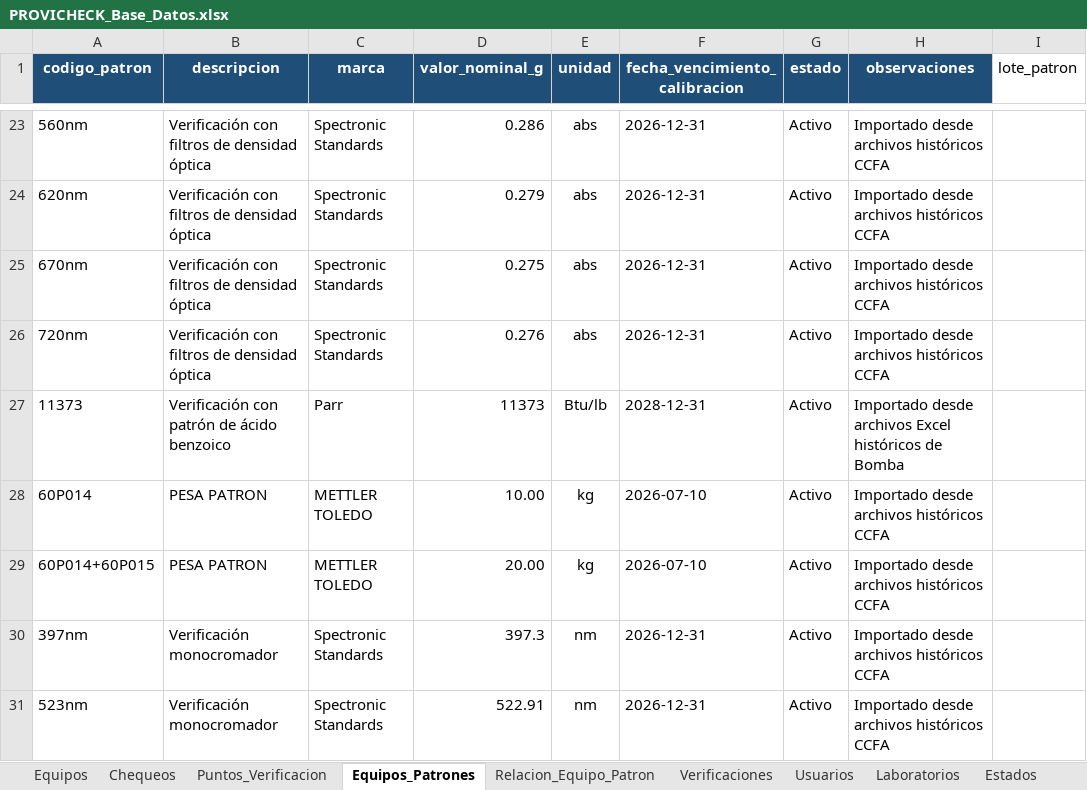
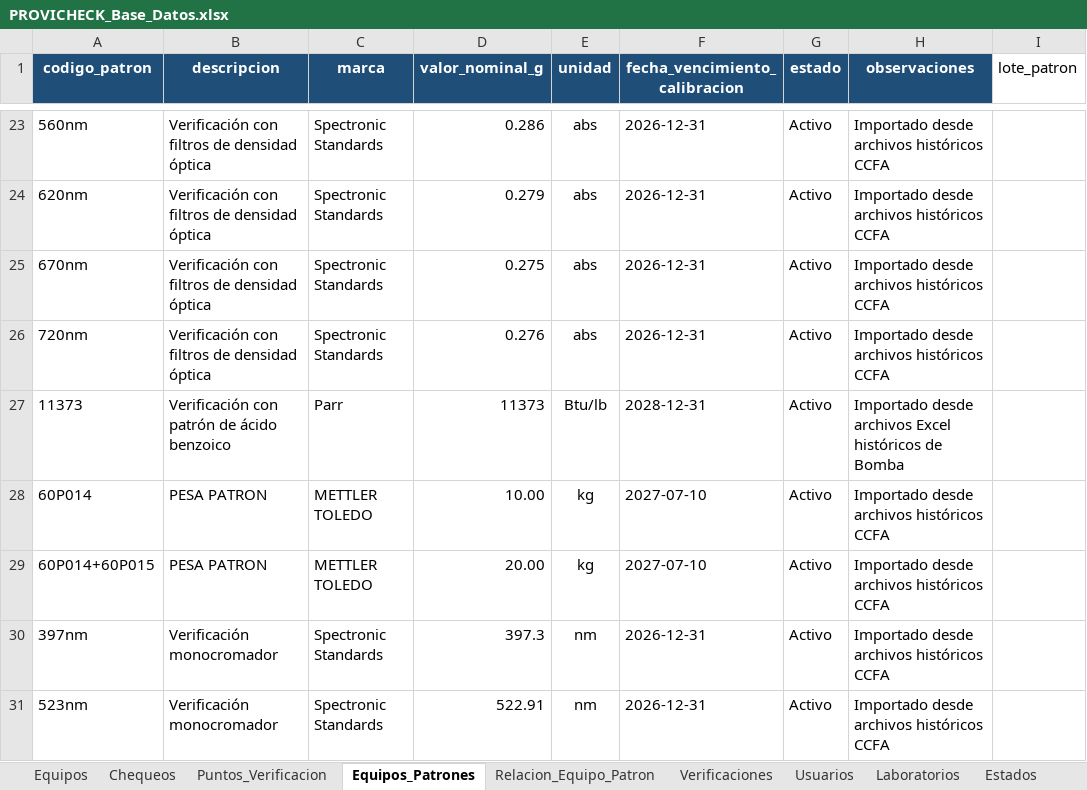
Before and after one commit to dfreyes0210/PROVICHECK-Enterprise, an Excel workbook: data/PROVICHECK_Base_Datos.xlsx, sheet Equipos_Patrones, drawn as a sheet; only a part is shown, gaps mark what is left out; values as stored, in another font and other column widths than the file's, no borders; table styles not drawn; the diff names each change by its address in the sheet, - before the commit and + after, or states it on an @@ line.

```diff
--- a/data/PROVICHECK_Base_Datos.xlsx (sheet Equipos_Patrones)
+++ b/data/PROVICHECK_Base_Datos.xlsx (sheet Equipos_Patrones)
-F28:F29 (fecha_vencimiento_calibracion): 2026-07-10
+F28:F29 (fecha_vencimiento_calibracion): 2027-07-10
```
Also changed, not shown: sheet Puntos_Verificacion, sheet Relacion_Equipo_Patron.
